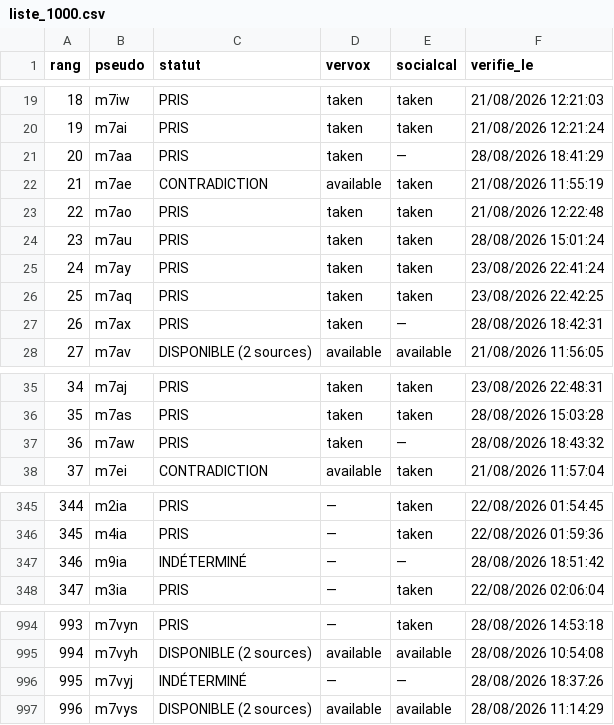
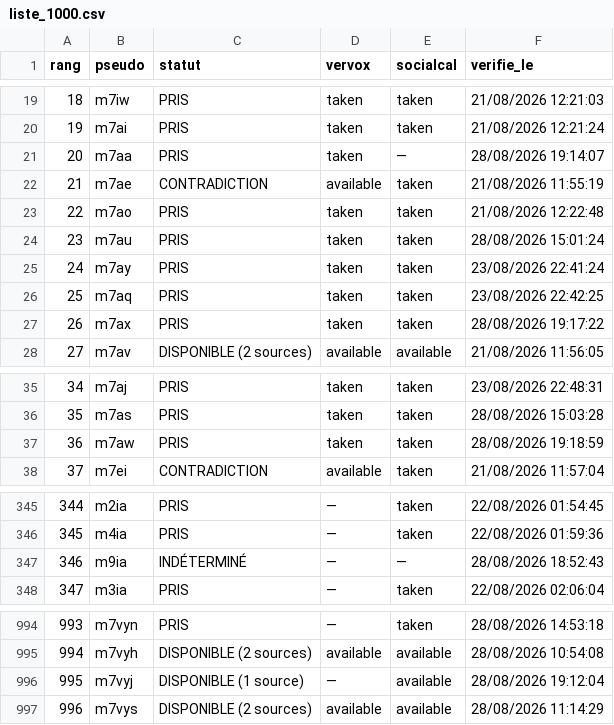
Before and after one commit to Kostas258/Kostas258, a CSV file: liste_1000.csv, drawn as a sheet; only a part is shown, gaps mark what is left out; the diff covers the shown part only.

```diff
--- a/liste_1000.csv
+++ b/liste_1000.csv
@@ -20,3 +20,3 @@ rang,pseudo,statut,vervox,socialcal,verifie_le
 19,m7ai,PRIS,taken,taken,21/08/2026 12:21:24
-20,m7aa,PRIS,taken,—,28/08/2026 18:41:29
+20,m7aa,PRIS,taken,—,28/08/2026 19:14:07
 21,m7ae,CONTRADICTION,available,taken,21/08/2026 11:55:19
@@ -26,3 +26,3 @@ rang,pseudo,statut,vervox,socialcal,verifie_le
 25,m7aq,PRIS,taken,taken,23/08/2026 22:42:25
-26,m7ax,PRIS,taken,—,28/08/2026 18:42:31
+26,m7ax,PRIS,taken,taken,28/08/2026 19:17:22
 27,m7av,DISPONIBLE (2 sources),available,available,21/08/2026 11:56:05
@@ -36,3 +36,3 @@ rang,pseudo,statut,vervox,socialcal,verifie_le
 35,m7as,PRIS,taken,taken,28/08/2026 15:03:28
-36,m7aw,PRIS,taken,—,28/08/2026 18:43:32
+36,m7aw,PRIS,taken,taken,28/08/2026 19:18:59
 37,m7ei,CONTRADICTION,available,taken,21/08/2026 11:57:04
@@ -346,3 +346,3 @@ rang,pseudo,statut,vervox,socialcal,verifie_le
 345,m4ia,PRIS,—,taken,22/08/2026 01:59:36
-346,m9ia,INDÉTERMINÉ,—,—,28/08/2026 18:51:42
+346,m9ia,INDÉTERMINÉ,—,—,28/08/2026 18:52:43
 347,m3ia,PRIS,—,taken,22/08/2026 02:06:04
@@ -995,3 +995,3 @@ rang,pseudo,statut,vervox,socialcal,verifie_le
 994,m7vyh,DISPONIBLE (2 sources),available,available,28/08/2026 10:54:08
-995,m7vyj,INDÉTERMINÉ,—,—,28/08/2026 18:37:26
+995,m7vyj,DISPONIBLE (1 source),—,available,28/08/2026 19:12:04
 996,m7vys,DISPONIBLE (2 sources),available,available,28/08/2026 11:14:29
```
Also changed, not shown: 28 edited cells elsewhere in this file, 6 other files.
